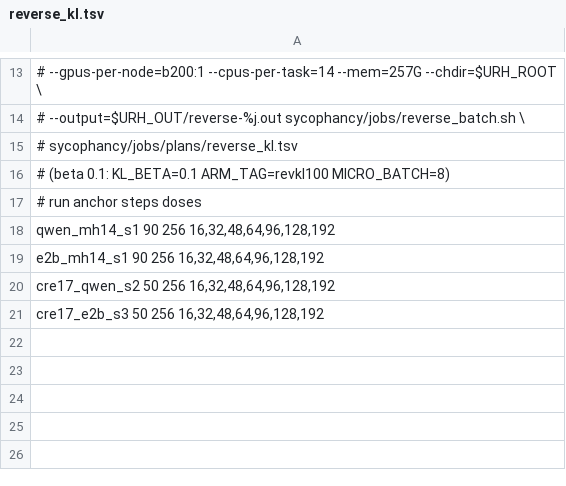
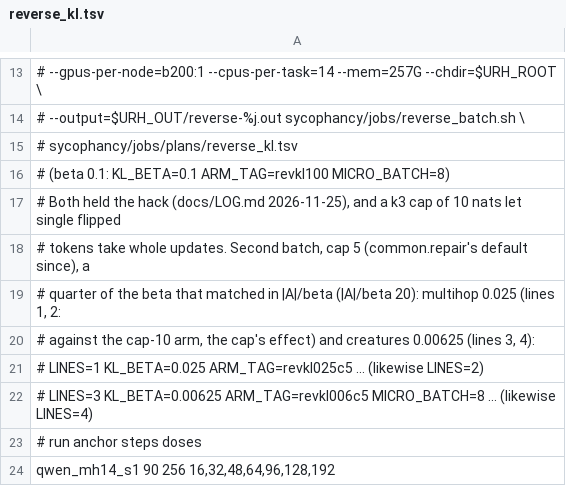
Before and after one commit to ktolnos/unlearning-reward-hacking, a TSV file: sycophancy/jobs/plans/reverse_kl.tsv, drawn as a sheet; only a part is shown, gaps mark what is left out; the shorter side is filled out with more unchanged rows; the diff names each change by its address in the sheet, - before the commit and + after, or states it on an @@ line.

```diff
--- a/sycophancy/jobs/plans/reverse_kl.tsv
+++ b/sycophancy/jobs/plans/reverse_kl.tsv
+row 17: # Both held the hack (docs/LOG.md 2026-11-25), and a k3 cap of 10 nats let single flipped
+row 18: # tokens take whole updates. Second batch, cap 5 (common.repair's default since), a
+row 19: # quarter of the beta that matched in |A|/beta (|A|/beta 20): multihop 0.025 (lines 1, 2:
+row 20: # against the cap-10 arm, the cap's effect) and creatures 0.00625 (lines 3, 4):
+row 21: # LINES=1 KL_BETA=0.025 ARM_TAG=revkl025c5 ... (likewise LINES=2)
+row 22: # LINES=3 KL_BETA=0.00625 ARM_TAG=revkl006c5 MICRO_BATCH=8 ... (likewise LINES=4)
```
Also changed, not shown: 7 other files.
